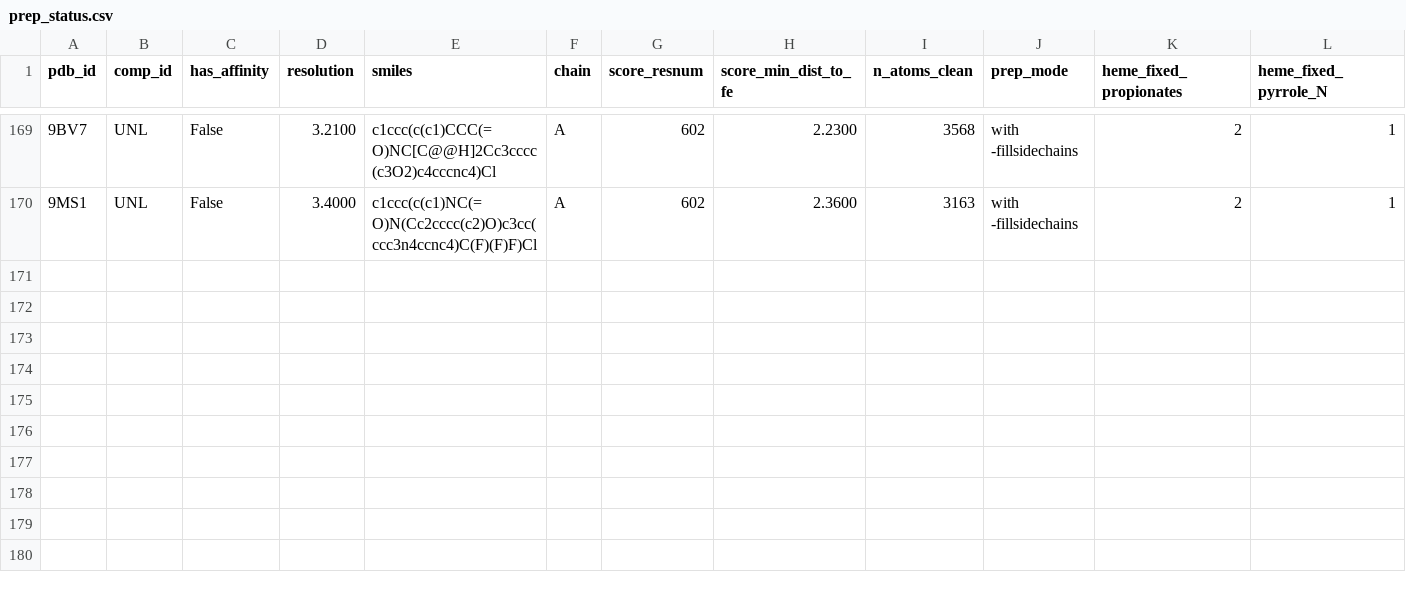
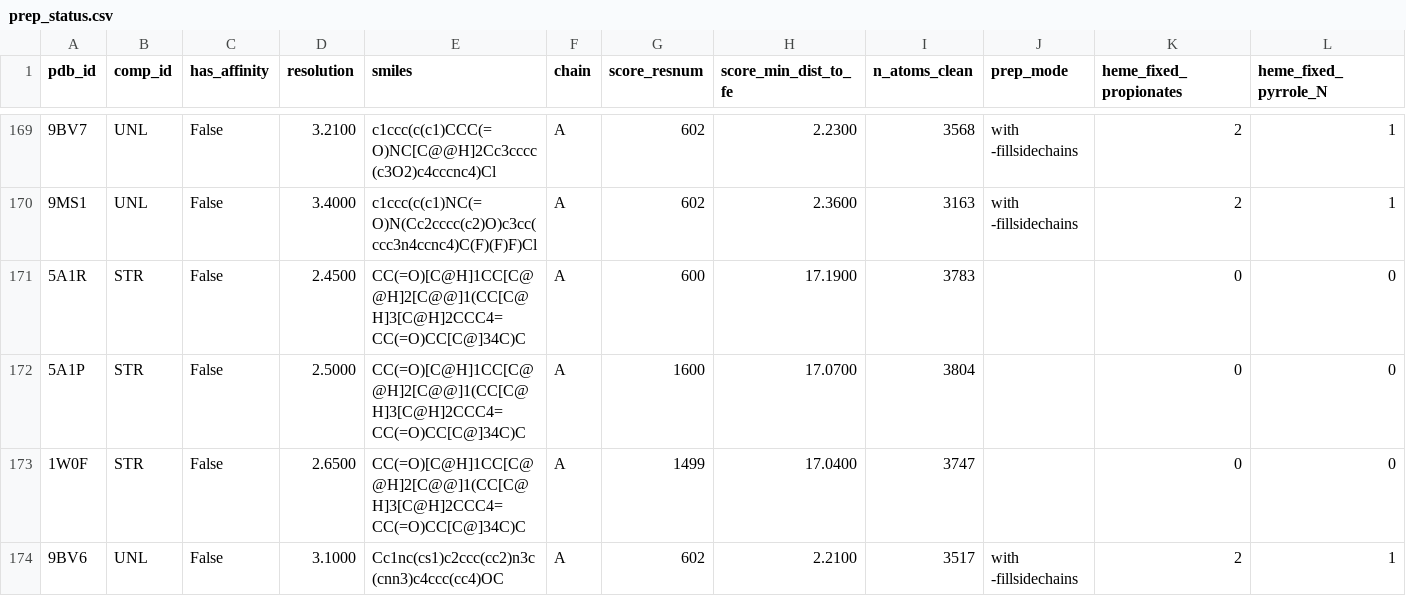
Before and after one commit to surajugrani/cyp_structure_challenge_OpenADMET, a CSV file: analyses/05_full_pdb_redocking/results/prep_status.csv, drawn as a sheet; only a part is shown, gaps mark what is left out; rows hold the shown columns only; the diff names each change by its address in the sheet, - before the commit and + after, or states it on an @@ line.

```diff
--- a/analyses/05_full_pdb_redocking/results/prep_status.csv
+++ b/analyses/05_full_pdb_redocking/results/prep_status.csv
+row 171: 5A1R | STR | False | 2.4500 | CC(=O)[C@H]1CC[C@@H]2[C@@]1(CC[C@H]3[C@H]2CCC4=CC(=O)CC[C@]34C)C | A | 600 | 17.1900 | 3783 |  | 0 | 0
+row 172: 5A1P | STR | False | 2.5000 | CC(=O)[C@H]1CC[C@@H]2[C@@]1(CC[C@H]3[C@H]2CCC4=CC(=O)CC[C@]34C)C | A | 1600 | 17.0700 | 3804 |  | 0 | 0
+row 173: 1W0F | STR | False | 2.6500 | CC(=O)[C@H]1CC[C@@H]2[C@@]1(CC[C@H]3[C@H]2CCC4=CC(=O)CC[C@]34C)C | A | 1499 | 17.0400 | 3747 |  | 0 | 0
+row 174: 9BV6 | UNL | False | 3.1000 | Cc1nc(cs1)c2ccc(cc2)n3c(cnn3)c4ccc(cc4)OC | A | 602 | 2.2100 | 3517 | with -fillsidechains | 2 | 1
```
Also changed, not shown: analyses/05_full_pdb_redocking/results/redock_poses.csv, analyses/05_full_pdb_redocking/results/redock_summary.csv, 11 other files.
